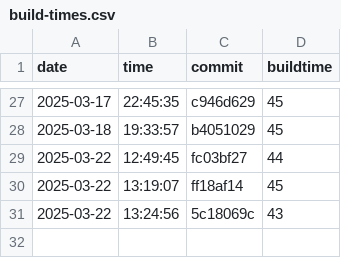
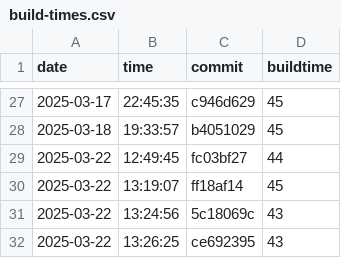
Before and after one commit to useocl/use, a CSV file: docs/build-times.csv, drawn as a sheet; only a part is shown, gaps mark what is left out; the diff names each change by its address in the sheet, - before the commit and + after, or states it on an @@ line.

```diff
--- a/docs/build-times.csv
+++ b/docs/build-times.csv
+row 32: 2025-03-22 | 13:26:25 | ce692395 | 43
```
Also changed, not shown: docs/cycles-tests.csv, docs/layer-violations.csv.
